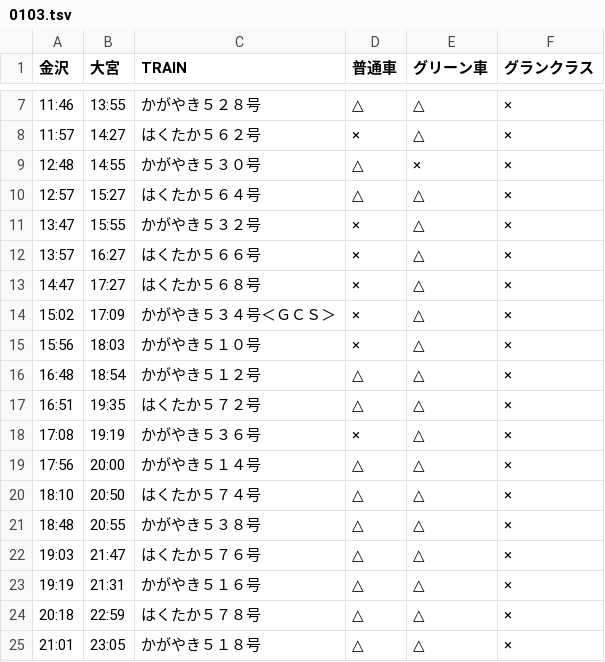
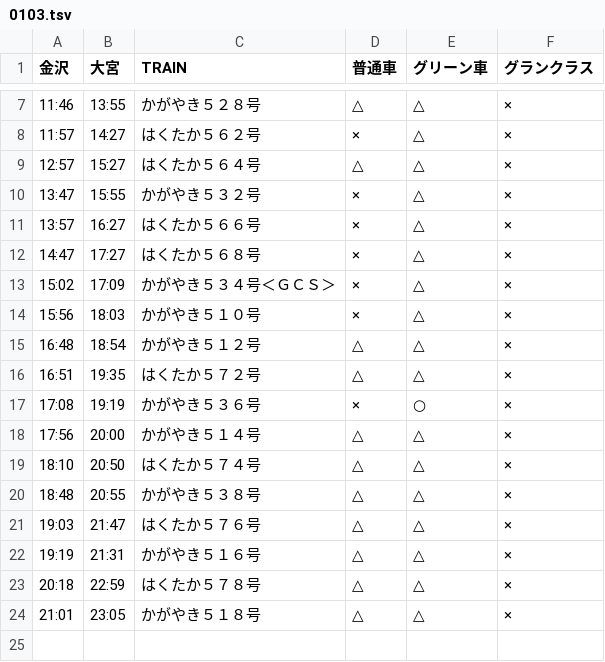
Before and after one commit to stockaitkenwaterman/DEPARTURES, a TSV file: 0103.tsv, drawn as a sheet; only a part is shown, gaps mark what is left out.

```diff
--- a/0103.tsv
+++ b/0103.tsv
@@ -8,3 +8,2 @@
 11:57	14:27	はくたか５６２号	×	△	×
-12:48	14:55	かがやき５３０号	△	×	×
 12:57	15:27	はくたか５６４号	△	△	×
@@ -17,3 +16,3 @@
 16:51	19:35	はくたか５７２号	△	△	×
-17:08	19:19	かがやき５３６号	×	△	×
+17:08	19:19	かがやき５３６号	×	○	×
 17:56	20:00	かがやき５１４号	△	△	×
```
Also changed, not shown: 1 other file.
